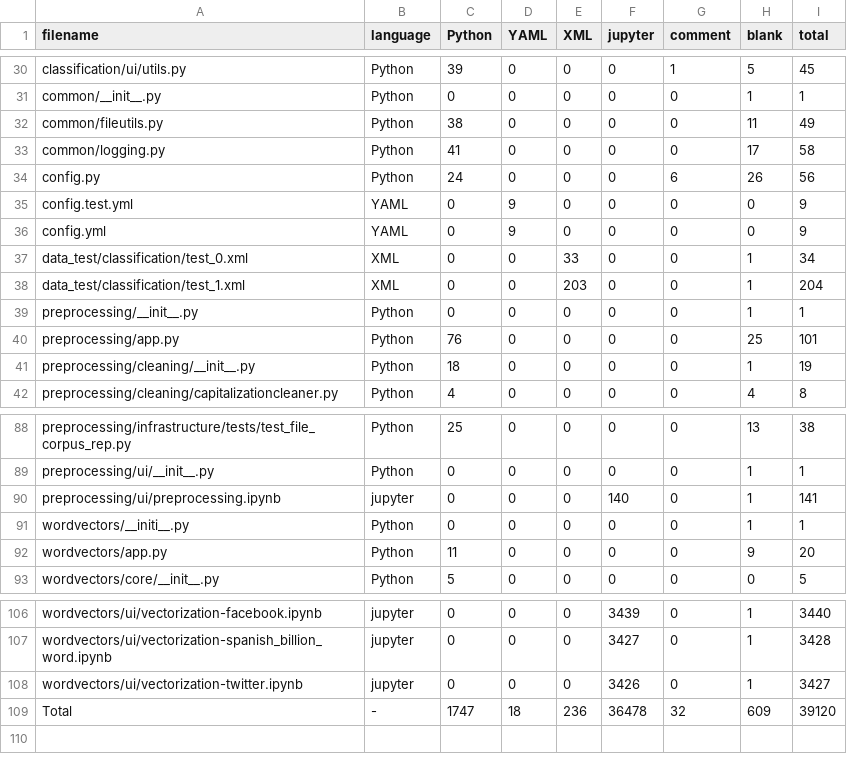
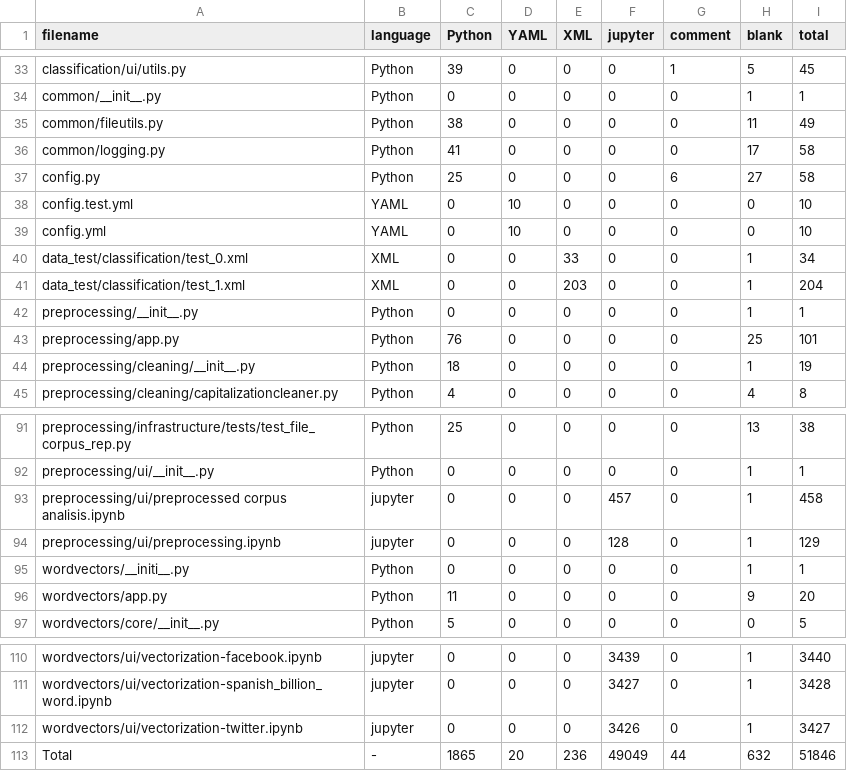
Before and after one commit to coraxcr/usure, a CSV file: .VSCodeCounter/results.csv, drawn as a sheet; only a part is shown, gaps mark what is left out; the diff covers the shown part only.

```diff
--- a/.VSCodeCounter/results.csv
+++ b/.VSCodeCounter/results.csv
@@ -33,5 +36,5 @@ common/fileutils.py, Python, 38, 0, 0, 0, 0, 11, 49
 common/logging.py, Python, 41, 0, 0, 0, 0, 17, 58
-config.py, Python, 24, 0, 0, 0, 6, 26, 56
-config.test.yml, YAML, 0, 9, 0, 0, 0, 0, 9
-config.yml, YAML, 0, 9, 0, 0, 0, 0, 9
+config.py, Python, 25, 0, 0, 0, 6, 27, 58
+config.test.yml, YAML, 0, 10, 0, 0, 0, 0, 10
+config.yml, YAML, 0, 10, 0, 0, 0, 0, 10
 data_test/classification/test_0.xml, XML, 0, 0, 33, 0, 0, 1, 34
@@ -89,3 +92,4 @@ preprocessing/infrastructure/tests/test_file_corpus_rep.py, Python, 25, 0, 0, 0,
 preprocessing/ui/__init__.py, Python, 0, 0, 0, 0, 0, 1, 1
-preprocessing/ui/preprocessing.ipynb, jupyter, 0, 0, 0, 140, 0, 1, 141
+preprocessing/ui/preprocessed corpus analisis.ipynb, jupyter, 0, 0, 0, 457, 0, 1, 458
+preprocessing/ui/preprocessing.ipynb, jupyter, 0, 0, 0, 128, 0, 1, 129
 wordvectors/__initi__.py, Python, 0, 0, 0, 0, 0, 1, 1
@@ -108,2 +112,2 @@ wordvectors/ui/vectorization-spanish_billion_word.ipynb, jupyter, 0, 0, 0, 3427,
 wordvectors/ui/vectorization-twitter.ipynb, jupyter, 0, 0, 0, 3426, 0, 1, 3427
-Total, -, 1747, 18, 236, 36478, 32, 609, 39120
+Total, -, 1865, 20, 236, 49049, 44, 632, 51846
```
Also changed, not shown: 3 added rows and 28 edited cells elsewhere in this file, 29 other files.
